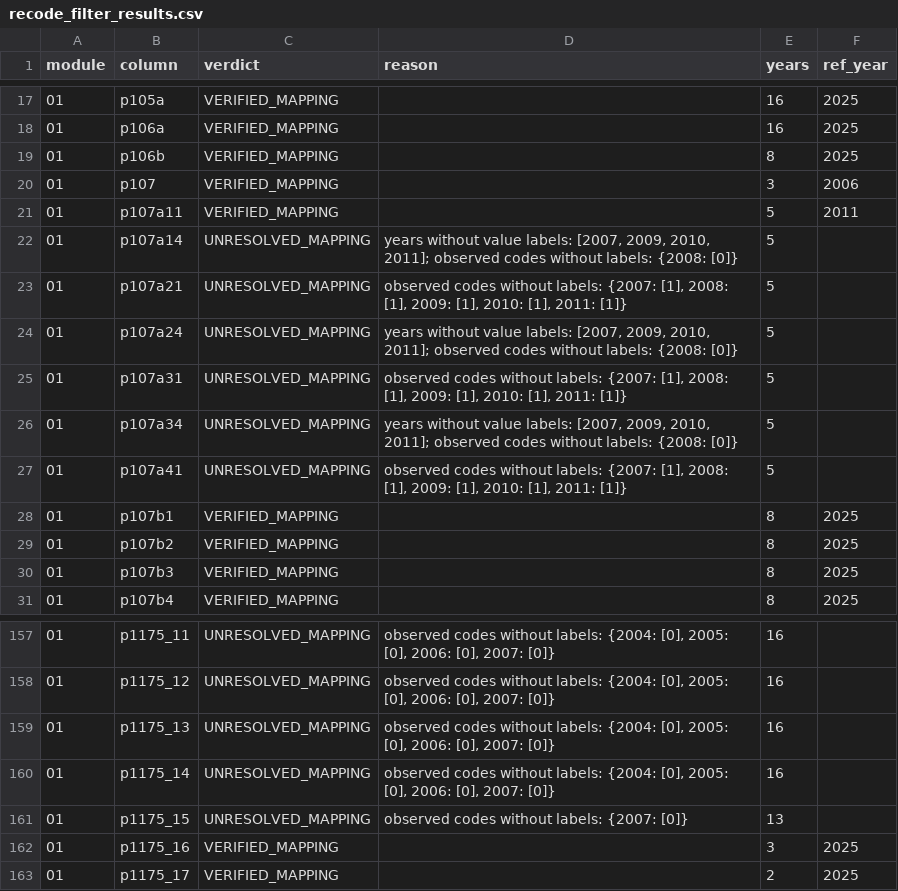
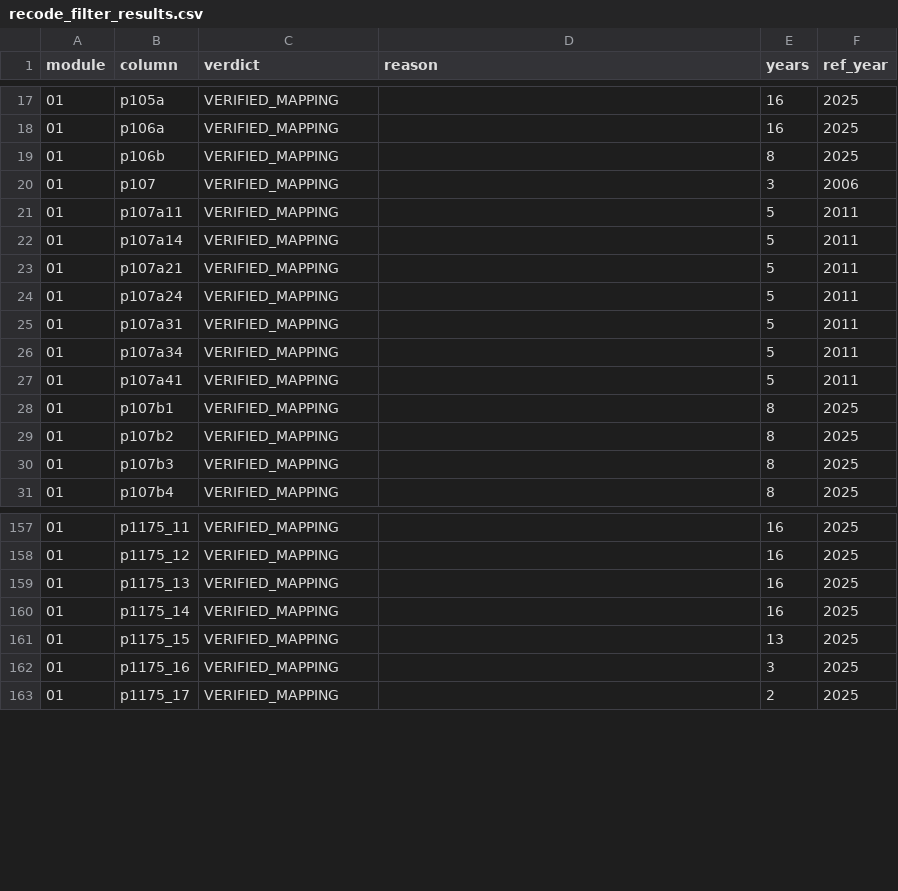
Before and after one commit to cesarchavezp29/perudata, a CSV file: scripts/recode_filter_results.csv, drawn as a sheet; only a part is shown, gaps mark what is left out; the diff covers the shown part only.

```diff
--- a/scripts/recode_filter_results.csv
+++ b/scripts/recode_filter_results.csv
@@ -21,8 +21,8 @@ module,column,verdict,reason,years,ref_year
 01,p107a11,VERIFIED_MAPPING,,5,2011
-01,p107a14,UNRESOLVED_MAPPING,"years without value labels: [2007, 2009, 2010, 2011]; observed codes without labels: {2008: [0]}",5,
-01,p107a21,UNRESOLVED_MAPPING,"observed codes without labels: {2007: [1], 2008: [1], 2009: [1], 2010: [1], 2011: [1]}",5,
-01,p107a24,UNRESOLVED_MAPPING,"years without value labels: [2007, 2009, 2010, 2011]; observed codes without labels: {2008: [0]}",5,
-01,p107a31,UNRESOLVED_MAPPING,"observed codes without labels: {2007: [1], 2008: [1], 2009: [1], 2010: [1], 2011: [1]}",5,
-01,p107a34,UNRESOLVED_MAPPING,"years without value labels: [2007, 2009, 2010, 2011]; observed codes without labels: {2008: [0]}",5,
-01,p107a41,UNRESOLVED_MAPPING,"observed codes without labels: {2007: [1], 2008: [1], 2009: [1], 2010: [1], 2011: [1]}",5,
+01,p107a14,VERIFIED_MAPPING,,5,2011
+01,p107a21,VERIFIED_MAPPING,,5,2011
+01,p107a24,VERIFIED_MAPPING,,5,2011
+01,p107a31,VERIFIED_MAPPING,,5,2011
+01,p107a34,VERIFIED_MAPPING,,5,2011
+01,p107a41,VERIFIED_MAPPING,,5,2011
 01,p107b1,VERIFIED_MAPPING,,8,2025
@@ -157,6 +157,6 @@ module,column,verdict,reason,years,ref_year
-01,p1175_11,UNRESOLVED_MAPPING,"observed codes without labels: {2004: [0], 2005: [0], 2006: [0], 2007: [0]}",16,
-01,p1175_12,UNRESOLVED_MAPPING,"observed codes without labels: {2004: [0], 2005: [0], 2006: [0], 2007: [0]}",16,
-01,p1175_13,UNRESOLVED_MAPPING,"observed codes without labels: {2004: [0], 2005: [0], 2006: [0], 2007: [0]}",16,
-01,p1175_14,UNRESOLVED_MAPPING,"observed codes without labels: {2004: [0], 2005: [0], 2006: [0], 2007: [0]}",16,
-01,p1175_15,UNRESOLVED_MAPPING,observed codes without labels: {2007: [0]},13,
+01,p1175_11,VERIFIED_MAPPING,,16,2025
+01,p1175_12,VERIFIED_MAPPING,,16,2025
+01,p1175_13,VERIFIED_MAPPING,,16,2025
+01,p1175_14,VERIFIED_MAPPING,,16,2025
+01,p1175_15,VERIFIED_MAPPING,,13,2025
 01,p1175_16,VERIFIED_MAPPING,,3,2025
```
Also changed, not shown: 70 edited cells elsewhere in this file, 5 other files.
